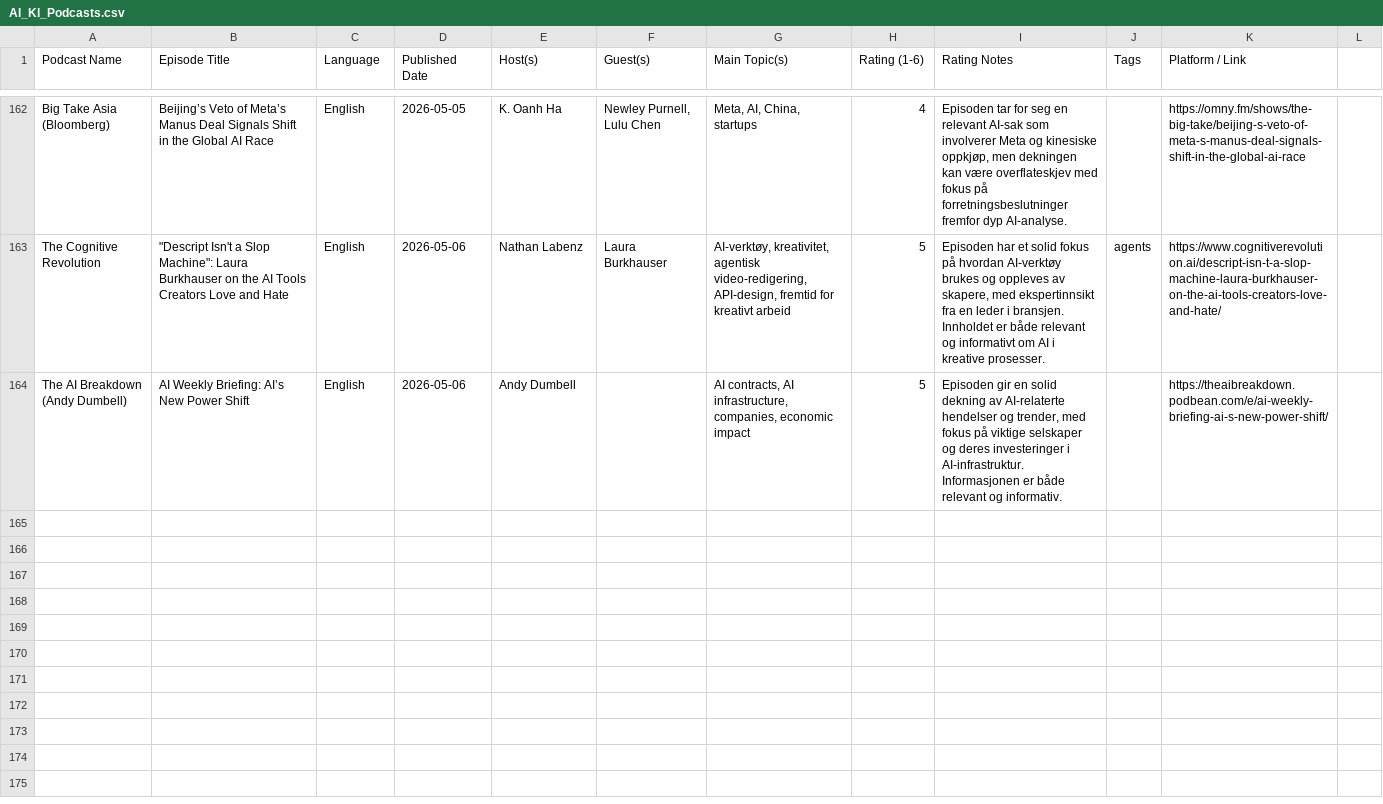
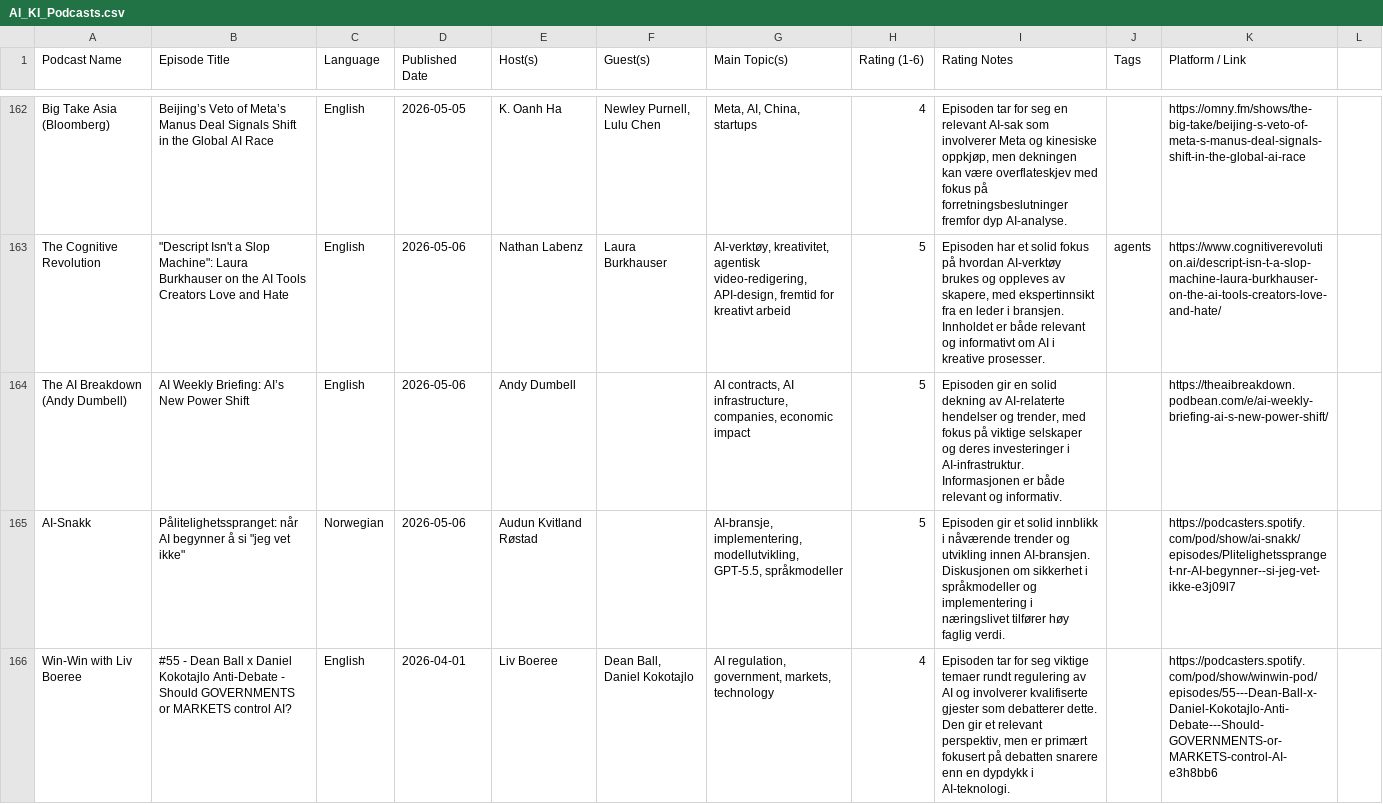
Before and after one commit to cathrinei/AIPodcastClaude, a CSV file: AI_KI_Podcasts.csv, drawn as a sheet; only a part is shown, gaps mark what is left out; the diff covers the shown part only; the diff names each change by its address in the sheet, - before the commit and + after, or states it on an @@ line.

```diff
--- a/AI_KI_Podcasts.csv
+++ b/AI_KI_Podcasts.csv
+row 165: AI-Snakk | Pålitelighetsspranget: når AI begynner å si "jeg vet ikke" | Norwegian | 2026-05-06 | Audun Kvitland Røstad |  | AI-bransje, implementering, modellutvikling, GPT-5.5, språkmodeller | 5 | Episoden gir et solid innblikk i nåværende trender og utvikling innen AI-bransjen. Diskusjonen om sikkerhet i språkmodeller og implementering i næringslivet tilfører høy faglig verdi. |  | https://podcasters.spotify.com/pod/show/ai-snakk/episodes/Plitelighetsspranget-nr-AI-begynner--si-jeg-vet-ikke-e3j09l7
+row 166: Win-Win with Liv Boeree | #55 - Dean Ball x Daniel Kokotajlo Anti-Debate - Should GOVERNMENTS or MARKETS control AI? | English | 2026-04-01 | Liv Boeree | Dean Ball, Daniel Kokotajlo | AI regulation, government, markets, technology | 4 | Episoden tar for seg viktige temaer rundt regulering av AI og involverer kvalifiserte gjester som debatterer dette. Den gir et relevant perspektiv, men er primært fokusert på debatten snarere enn en dypdykk i AI-teknologi. |  | https://podcasters.spotify.com/pod/show/winwin-pod/episodes/55---Dean-Ball-x-Daniel-Kokotajlo-Anti-Debate---Should-GOVERNMENTS-or-MARKETS-control-AI-e3h8bb6
```
Also changed, not shown: 1 added row elsewhere in this file, rejected_episodes.csv, 1 other file.
